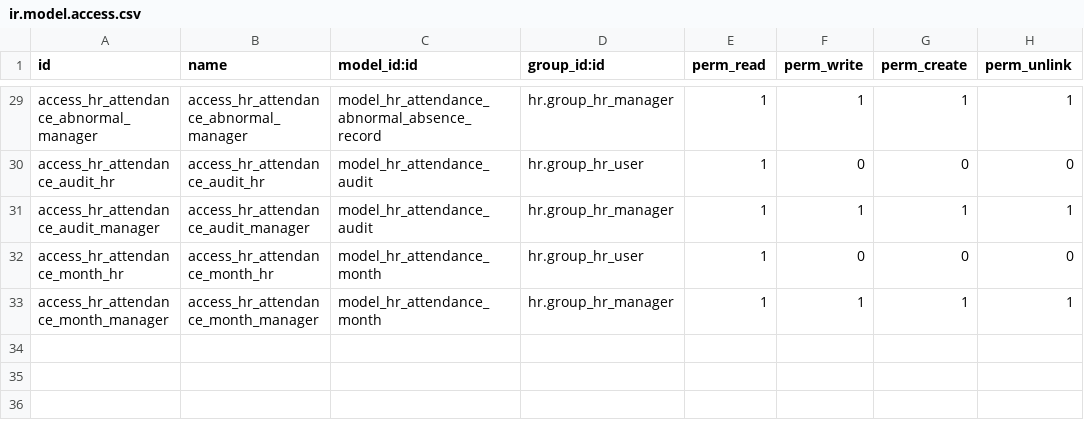
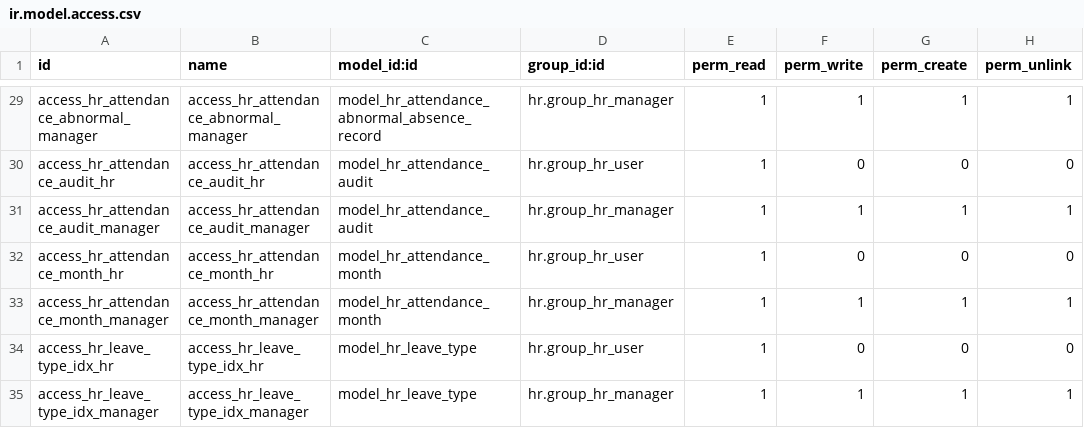
Before and after one commit to karen-lian/idx-hrm-19, a CSV file: security/ir.model.access.csv, drawn as a sheet; only a part is shown, gaps mark what is left out; the diff names each change by its address in the sheet, - before the commit and + after, or states it on an @@ line.

```diff
--- a/security/ir.model.access.csv
+++ b/security/ir.model.access.csv
+row 34: access_hr_leave_type_idx_hr | access_hr_leave_type_idx_hr | model_hr_leave_type | hr.group_hr_user | 1 | 0 | 0 | 0
+row 35: access_hr_leave_type_idx_manager | access_hr_leave_type_idx_manager | model_hr_leave_type | hr.group_hr_manager | 1 | 1 | 1 | 1
```
Also changed, not shown: 4 other files.
